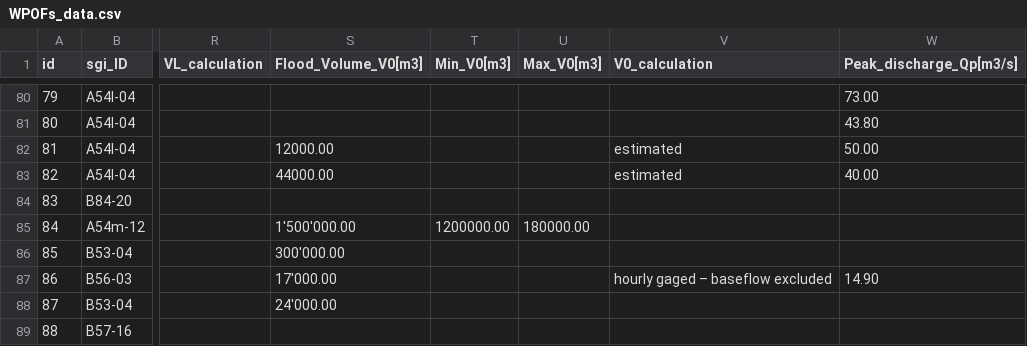
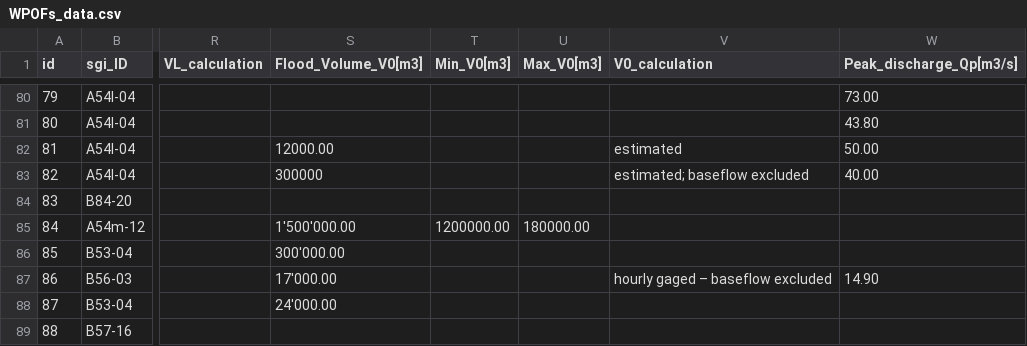
Before and after one commit to christopheogier/WPOFs_CH, a CSV file: WPOFs_data.csv, drawn as a sheet; only a part is shown, gaps mark what is left out; the diff names each change by its address in the sheet, - before the commit and + after, or states it on an @@ line.

Commit message:
Update WPOFs_data.csv
correct baseflow excluded for grindelwald 2011

```diff
--- a/WPOFs_data.csv
+++ b/WPOFs_data.csv
-S83 (Flood_Volume_V0[m3]): 44000.00
+S83 (Flood_Volume_V0[m3]): 300000
-V83 (V0_calculation): estimated
+V83 (V0_calculation): estimated; baseflow excluded
```
